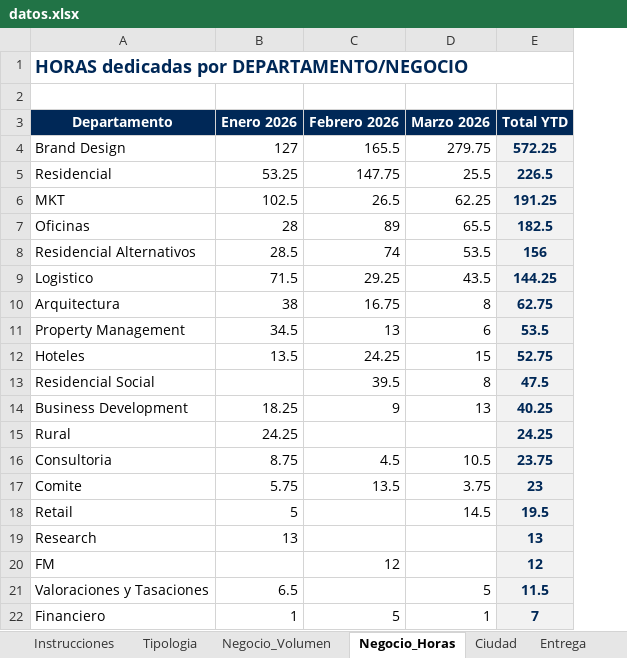
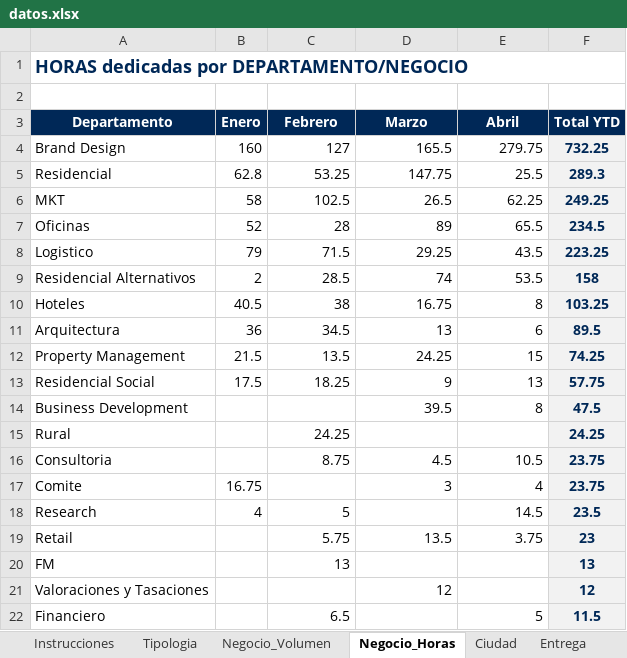
Before and after one commit to oscarnieto/BDesign-dashboard, an Excel workbook: datos.xlsx, sheet Negocio_Horas, drawn as a sheet; only a part is shown; values as stored, in another font and other column widths than the file's, no borders; removed rows and columns are numbered as before the commit, all else as after; the diff covers the shown part only; the diff names each change by its address in the sheet, - before the commit and + after, or states it on an @@ line.

```diff
--- a/datos.xlsx (sheet Negocio_Horas)
+++ b/datos.xlsx (sheet Negocio_Horas)
+column B (Enero), rows 4-8: 160 | 62.8 | 58 | 52 | 79; rows 10-13: 40.5 | 36 | 21.5 | 17.5
-C3: Enero 2026
+C3: Febrero
-D3: Febrero 2026
+D3: Marzo
-E3: Marzo 2026
+E3: Abril
-F4 (Total YTD): 572.25
+F4 (Total YTD): 732.25
-F5 (Total YTD): 226.5
+F5 (Total YTD): 289.3
-F6 (Total YTD): 191.25
+F6 (Total YTD): 249.25
-F7 (Total YTD): 182.5
+F7 (Total YTD): 234.5
-row 8: Residencial Alternativos | 28.5 | 74 | 53.5 | 156
-F8 (Total YTD): 144.25
+F8 (Total YTD): 223.25
+row 9: Residencial Alternativos | 2 | 28.5 | 74 | 53.5 | 158
-A10 (Departamento): Arquitectura
+A10 (Departamento): Hoteles
-F10 (Total YTD): 62.75
+F10 (Total YTD): 103.25
-A11 (Departamento): Property Management
+A11 (Departamento): Arquitectura
-F11 (Total YTD): 53.5
+F11 (Total YTD): 89.5
-A12 (Departamento): Hoteles
+A12 (Departamento): Property Management
-F12 (Total YTD): 52.75
+F12 (Total YTD): 74.25
-C13 (Febrero): (empty)
+C13 (Febrero): 18.25
-D13 (Marzo): 39.5
+D13 (Marzo): 9
-E13 (Abril): 8
+E13 (Abril): 13
-F13 (Total YTD): 47.5
+F13 (Total YTD): 57.75
-C14 (Febrero): 18.25
+C14 (Febrero): (empty)
-D14 (Marzo): 9
+D14 (Marzo): 39.5
-E14 (Abril): 13
+E14 (Abril): 8
-F14 (Total YTD): 40.25
+F14 (Total YTD): 47.5
+row 17: Comite | 16.75 |  | 3 | 4 | 23.75
+row 18: Research | 4 | 5 |  | 14.5 | 23.5
-A19 (Departamento): Comite
+A19 (Departamento): Retail
-row 18: Retail | 5 |  | 14.5 | 19.5
-A20 (Departamento): Research
+A20 (Departamento): FM
-A21 (Departamento): FM
+A21 (Departamento): Valoraciones y Tasaciones
-A22 (Departamento): Valoraciones y Tasaciones
+A22 (Departamento): Financiero
-row 22: Financiero | 1 | 5 | 1 | 7
```
Also changed, not shown: 6 edited cells elsewhere in this sheet, sheet Tipologia, sheet Negocio_Volumen, sheet Ciudad, sheet Entrega, sheet RRSS, other sheet tabs, formulas that keep their value.
